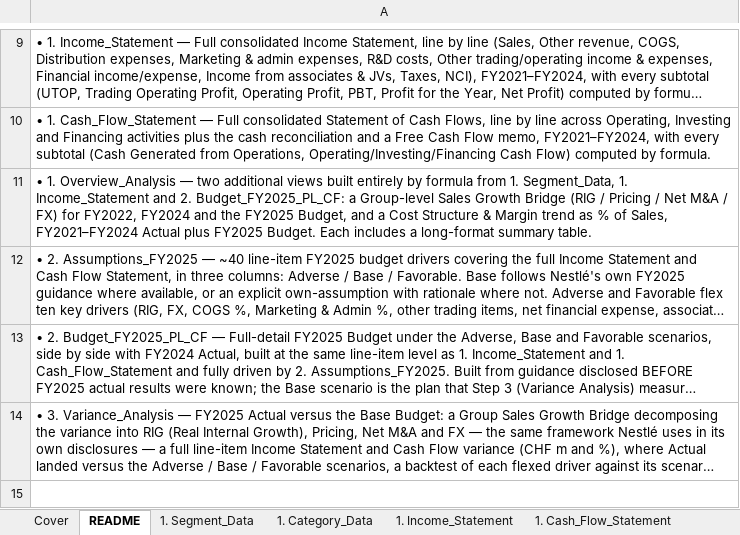
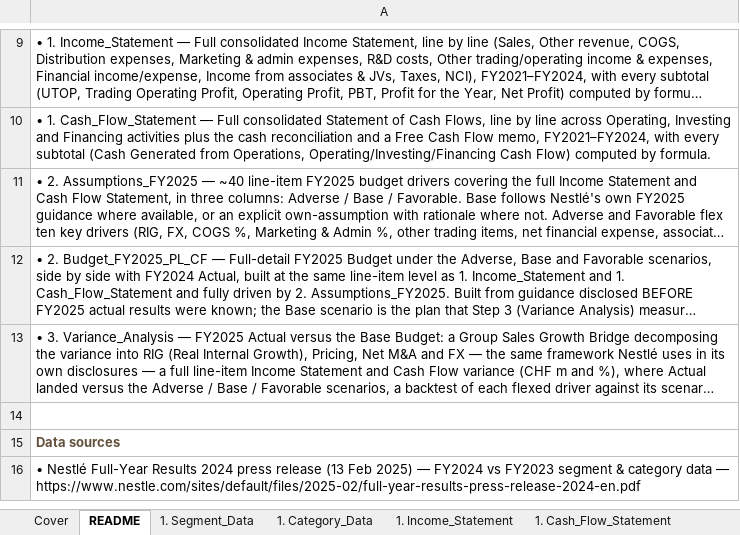
Before and after one commit to vinhdang111/nestle-fpa-analysis, an Excel workbook: excel_model/Nestle_Data_Foundation.xlsx, sheet README, drawn as a sheet; only a part is shown, gaps mark what is left out; the shorter side is filled out with more unchanged rows; long unchanged cells end in …; values as stored, in another font and other column widths than the file's, no borders; the diff names each change by its address in the sheet, - before the commit and + after, or states it on an @@ line.

```diff
--- a/excel_model/Nestle_Data_Foundation.xlsx (sheet README)
+++ b/excel_model/Nestle_Data_Foundation.xlsx (sheet README)
-row 11: • 1. Overview_Analysis — two additional views built entirely by formula from 1. Segment_Data, 1. Income_Statement and 2. Budget_FY2025_PL_CF: a Group-level Sales Growth Bridge (RIG / Pricing / Net M&A / FX) for FY2022, FY2024 and the FY2025 Budget, and a Cost Structure & Margin trend as % of Sales, FY2021–FY2024 Actual plus FY2025 Budget. Each includes a long-format summary table.
```
Also changed, not shown: sheet Cover, other sheet tabs.
